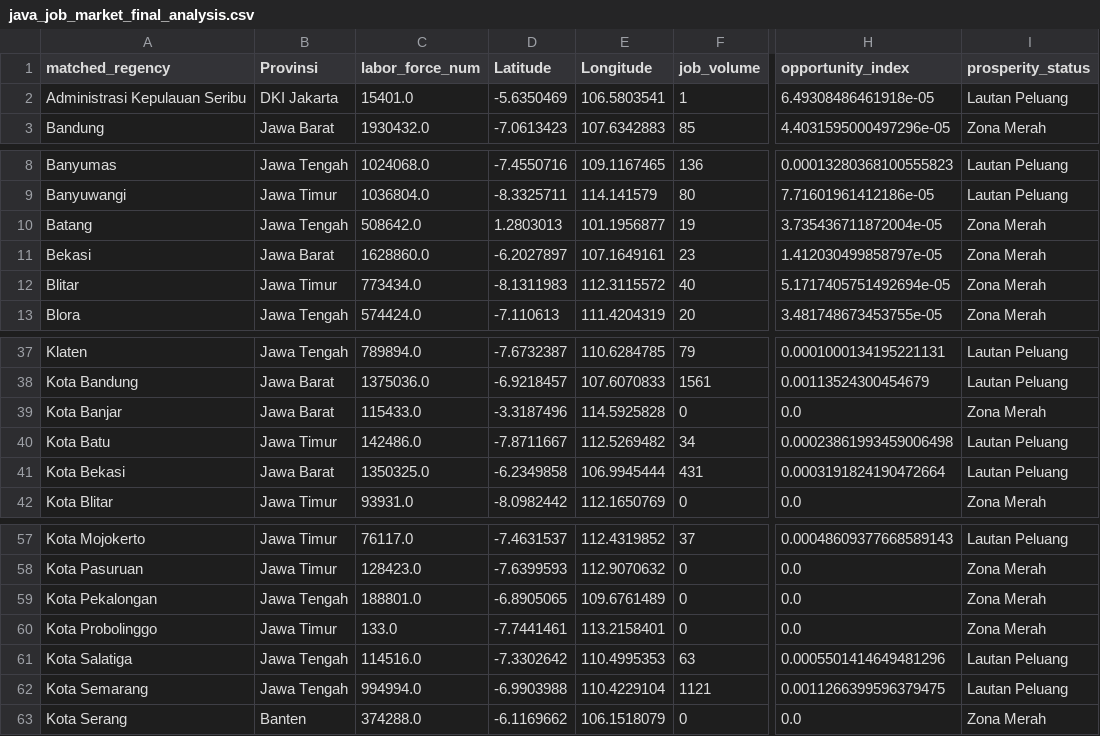
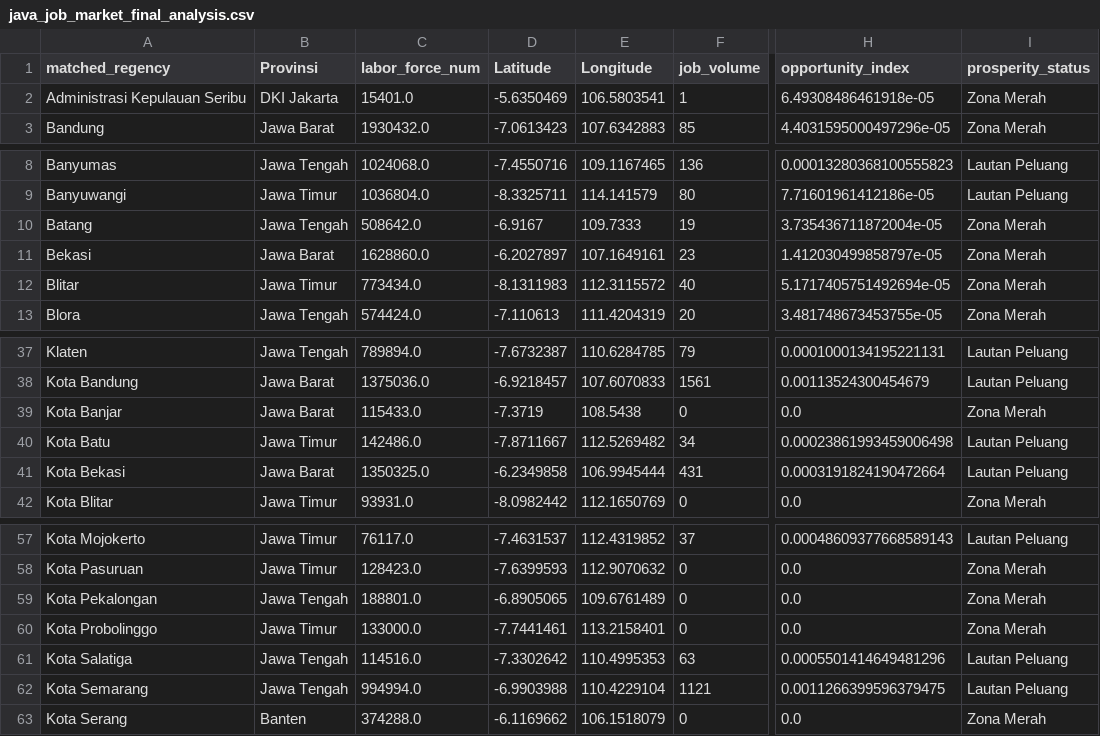
Before and after one commit to achilles157/clustering-jobs, a CSV file: data/java_job_market_final_analysis.csv, drawn as a sheet; only a part is shown, gaps mark what is left out; the diff names each change by its address in the sheet, - before the commit and + after, or states it on an @@ line.

Commit message:
Refactor data files and update geocoding logic
- Updated `java_job_market_final_analysis.csv` and `java_job_market_hubs_final.csv` to correct prosperity status and job volume values for specific regions.
- Adjusted coordinates in `java_regency_coordinates.csv` for accuracy.
- Modified `master_bps_socioeconomic.csv` to correct numerical values for Kepulauan Seribu and other regions.
- Enhanced geocoding logic in `spatial_clustering_pipeline.ipynb`, `2_bps_consolidation.py`, and `3_geocoding_regencies.py` to handle specific city names and improve accuracy.
- Updated opportunity index calculation in `5_opportunity_index.py` to refine prosperity status determination based on job volume.

```diff
--- a/data/java_job_market_final_analysis.csv
+++ b/data/java_job_market_final_analysis.csv
-I2 (prosperity_status): Lautan Peluang
+I2 (prosperity_status): Zona Merah
-D10 (Latitude): 1.2803013
+D10 (Latitude): -6.9167
-E10 (Longitude): 101.1956877
+E10 (Longitude): 109.7333
-D39 (Latitude): -3.3187496
+D39 (Latitude): -7.3719
-E39 (Longitude): 114.5925828
+E39 (Longitude): 108.5438
-C60 (labor_force_num): 133.0
+C60 (labor_force_num): 133000.0
```
Also changed, not shown: data/java_job_market_hubs_final.csv, data/java_regency_coordinates.csv, 9 other files.
